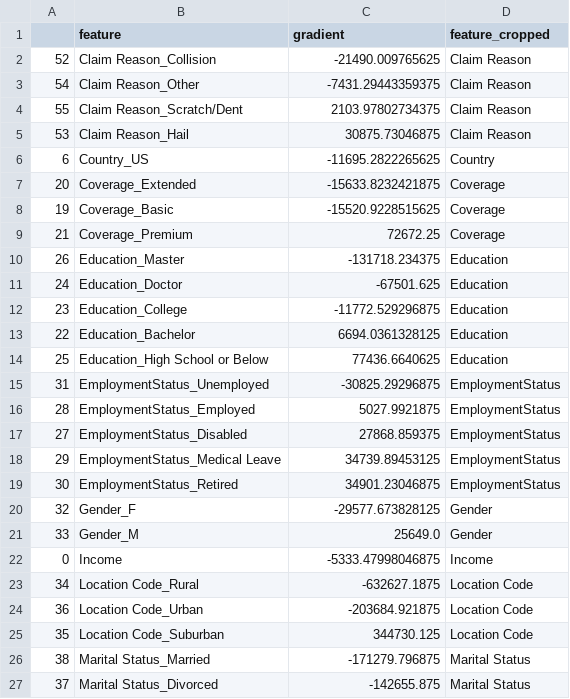
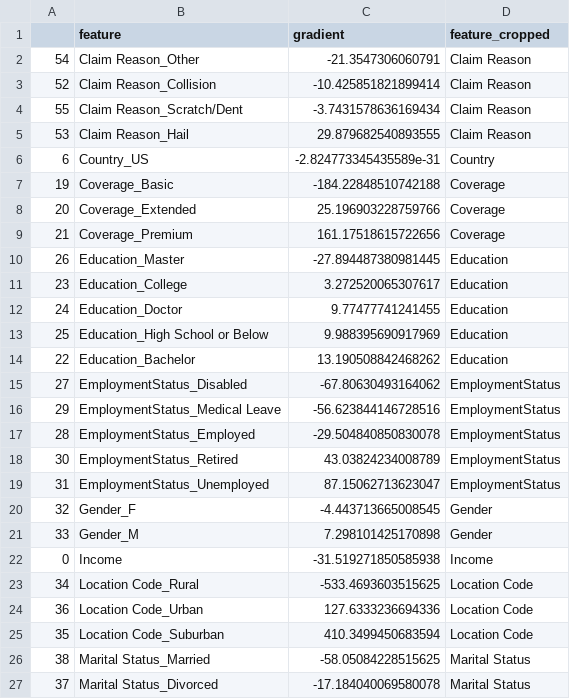
Before and after one commit to obrookes/lv_datathon, a CSV file: data/grad.csv, drawn as a sheet; only a part is shown; the diff covers the shown part only.

```diff
--- a/data/grad.csv
+++ b/data/grad.csv
@@ -1,27 +1,27 @@
 ,feature,gradient,feature_cropped
-52,Claim Reason_Collision,-21490.009765625,Claim Reason
-54,Claim Reason_Other,-7431.29443359375,Claim Reason
-55,Claim Reason_Scratch/Dent,2103.97802734375,Claim Reason
-53,Claim Reason_Hail,30875.73046875,Claim Reason
-6,Country_US,-11695.2822265625,Country
-20,Coverage_Extended,-15633.8232421875,Coverage
-19,Coverage_Basic,-15520.9228515625,Coverage
-21,Coverage_Premium,72672.25,Coverage
-26,Education_Master,-131718.234375,Education
-24,Education_Doctor,-67501.625,Education
-23,Education_College,-11772.529296875,Education
-22,Education_Bachelor,6694.0361328125,Education
-25,Education_High School or Below,77436.6640625,Education
-31,EmploymentStatus_Unemployed,-30825.29296875,EmploymentStatus
-28,EmploymentStatus_Employed,5027.9921875,EmploymentStatus
-27,EmploymentStatus_Disabled,27868.859375,EmploymentStatus
-29,EmploymentStatus_Medical Leave,34739.89453125,EmploymentStatus
-30,EmploymentStatus_Retired,34901.23046875,EmploymentStatus
-32,Gender_F,-29577.673828125,Gender
-33,Gender_M,25649.0,Gender
-0,Income,-5333.47998046875,Income
-34,Location Code_Rural,-632627.1875,Location Code
-36,Location Code_Urban,-203684.921875,Location Code
-35,Location Code_Suburban,344730.125,Location Code
-38,Marital Status_Married,-171279.796875,Marital Status
-37,Marital Status_Divorced,-142655.875,Marital Status
+54,Claim Reason_Other,-21.3547306060791,Claim Reason
+52,Claim Reason_Collision,-10.425851821899414,Claim Reason
+55,Claim Reason_Scratch/Dent,-3.7431578636169434,Claim Reason
+53,Claim Reason_Hail,29.879682540893555,Claim Reason
+6,Country_US,-2.824773345435589e-31,Country
+19,Coverage_Basic,-184.22848510742188,Coverage
+20,Coverage_Extended,25.196903228759766,Coverage
+21,Coverage_Premium,161.17518615722656,Coverage
+26,Education_Master,-27.894487380981445,Education
+23,Education_College,3.272520065307617,Education
+24,Education_Doctor,9.77477741241455,Education
+25,Education_High School or Below,9.988395690917969,Education
+22,Education_Bachelor,13.190508842468262,Education
+27,EmploymentStatus_Disabled,-67.80630493164062,EmploymentStatus
+29,EmploymentStatus_Medical Leave,-56.623844146728516,EmploymentStatus
+28,EmploymentStatus_Employed,-29.504840850830078,EmploymentStatus
+30,EmploymentStatus_Retired,43.03824234008789,EmploymentStatus
+31,EmploymentStatus_Unemployed,87.15062713623047,EmploymentStatus
+32,Gender_F,-4.443713665008545,Gender
+33,Gender_M,7.298101425170898,Gender
+0,Income,-31.519271850585938,Income
+34,Location Code_Rural,-533.4693603515625,Location Code
+36,Location Code_Urban,127.6333236694336,Location Code
+35,Location Code_Suburban,410.3499450683594,Location Code
+38,Marital Status_Married,-58.05084228515625,Marital Status
+37,Marital Status_Divorced,-17.184040069580078,Marital Status
```
Also changed, not shown: 12 added rows, 12 removed rows and 31 edited cells elsewhere in this file, 9 other files.
